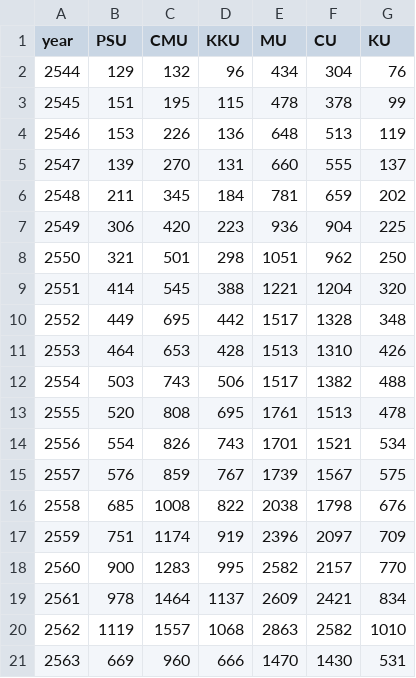
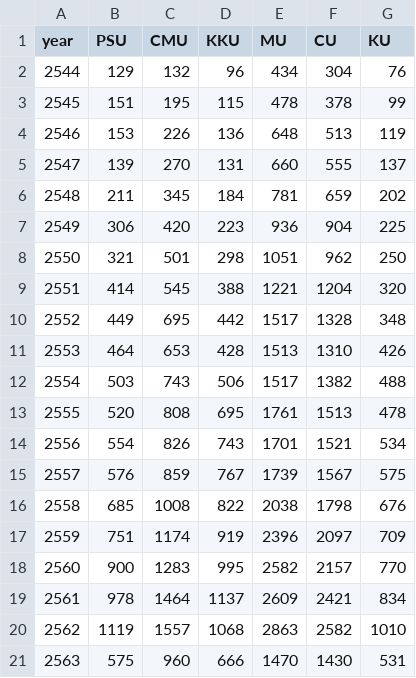
Before and after one commit to kopkiss/python, a CSV file: mydj1/static/csv/ranking_isi.csv, drawn as a sheet.

```diff
--- a/mydj1/static/csv/ranking_isi.csv
+++ b/mydj1/static/csv/ranking_isi.csv
@@ -20,2 +20,2 @@ year,PSU,CMU,KKU,MU,CU,KU
 2562,1119,1557,1068,2863,2582,1010
-2563,669,960,666,1470,1430,531
+2563,575,960,666,1470,1430,531
```
Also changed, not shown: 4 other files.
